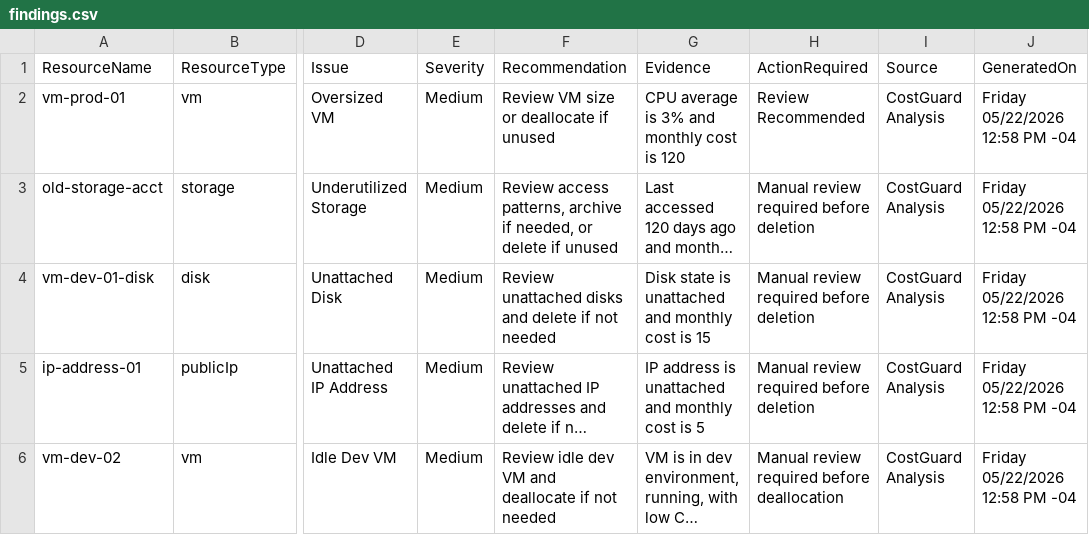
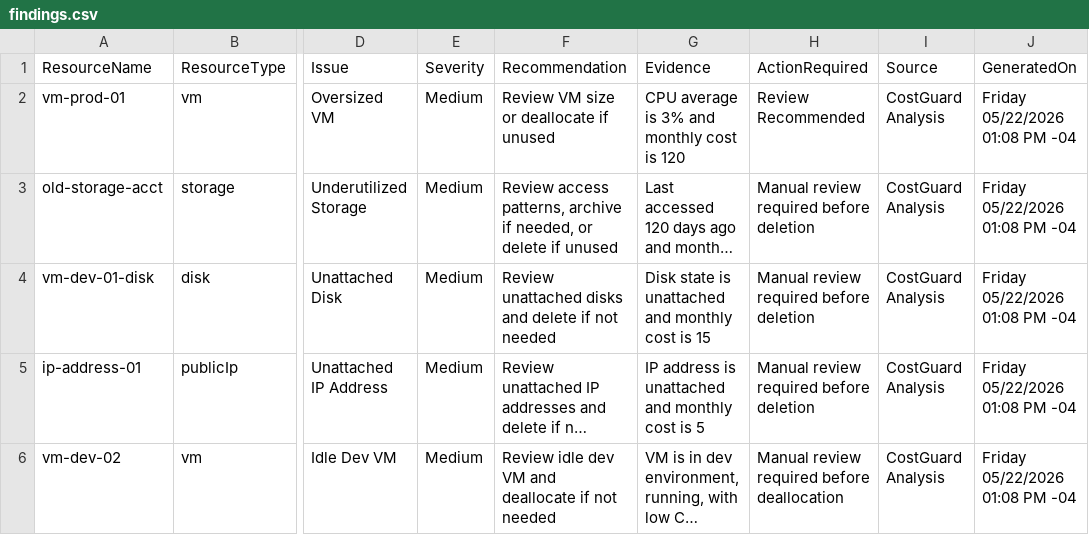
Before and after one commit to brook-kassa/CostGuard, a CSV file: findings.csv, drawn as a sheet; only a part is shown, gaps mark what is left out; long unchanged cells end in …; the diff names each change by its address in the sheet, - before the commit and + after, or states it on an @@ line.

Commit message:
Cleaned sample json data

```diff
--- a/findings.csv
+++ b/findings.csv
-J2:J6 (GeneratedOn): Friday 05/22/2026 12:58 PM -04
+J2:J6 (GeneratedOn): Friday 05/22/2026 01:08 PM -04
```
Also changed, not shown: 1 other file.
